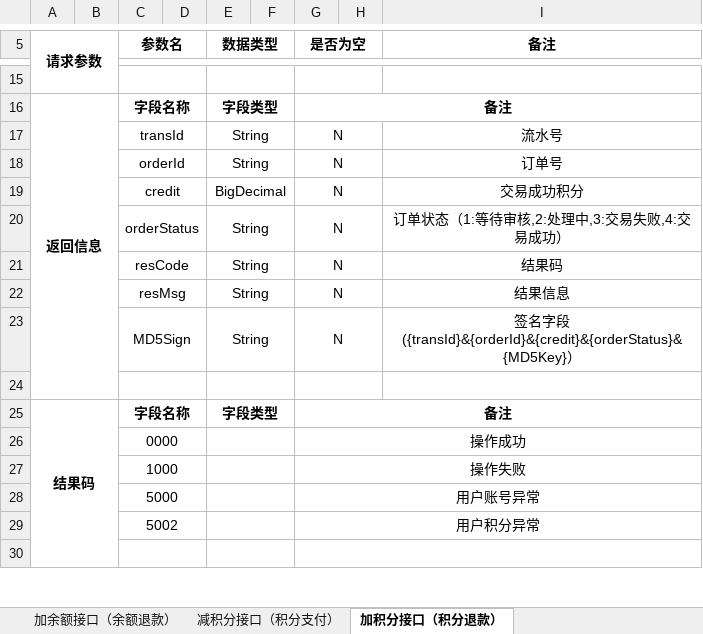
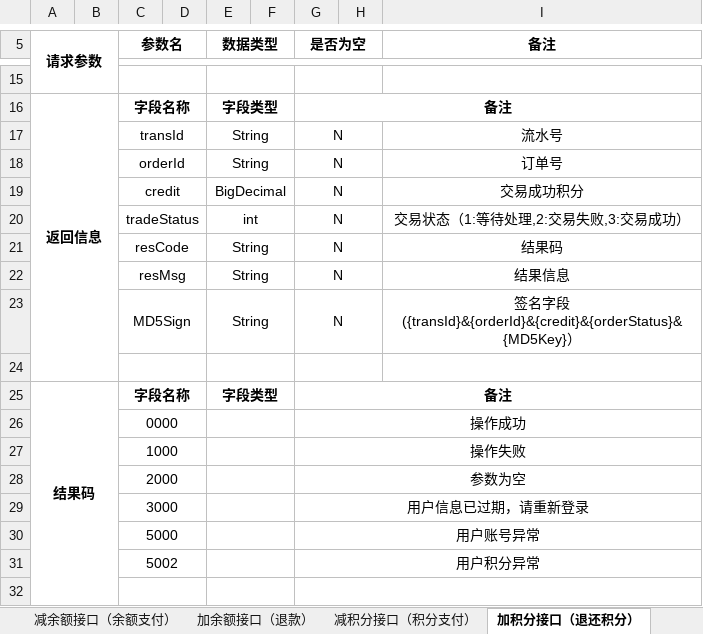
Before and after one commit to joshLV/hs_pay, an Excel workbook: document/合石支付平台接口-1.0.xlsx, sheet 加积分接口（退还积分）, drawn as a sheet; only a part is shown, gaps mark what is left out; values as stored, in another font and other column widths than the file's, no borders; the diff names each change by its address in the sheet, - before the commit and + after, or states it on an @@ line.

```diff
--- a/document/合石支付平台接口-1.0.xlsx (sheet 加积分接口（退还积分）)
+++ b/document/合石支付平台接口-1.0.xlsx (sheet 加积分接口（退还积分）)
-sheet tab: 加余额接口（余额退款）
+sheet tab: 加余额接口（退款）
-sheet tab: 加积分接口（积分退款）
+sheet tab: 加积分接口（退还积分）
-C20 (参数名): orderStatus
+C20 (参数名): tradeStatus
-E20 (数据类型): String
+E20 (数据类型): int
-I20 (备注): 订单状态（1:等待审核,2:处理中,3:交易失败,4:交易成功）
+I20 (备注): 交易状态（1:等待处理,2:交易失败,3:交易成功）
+row 28:  |  | 2000 |  |  |  | 参数为空
+row 29:  |  | 3000 |  |  |  | 用户信息已过期，请重新登录
```
Also changed, not shown: sheet 查询支付信息接口, sheet 减积分接口（积分支付）, sheet 减余额减积分接口（组合支付）, sheet 加余额接口（退款）, sheet 减余额接口（余额支付）, sheet 加余额加积分接口（组合退款）, 2 more sheets, 6 other files.
